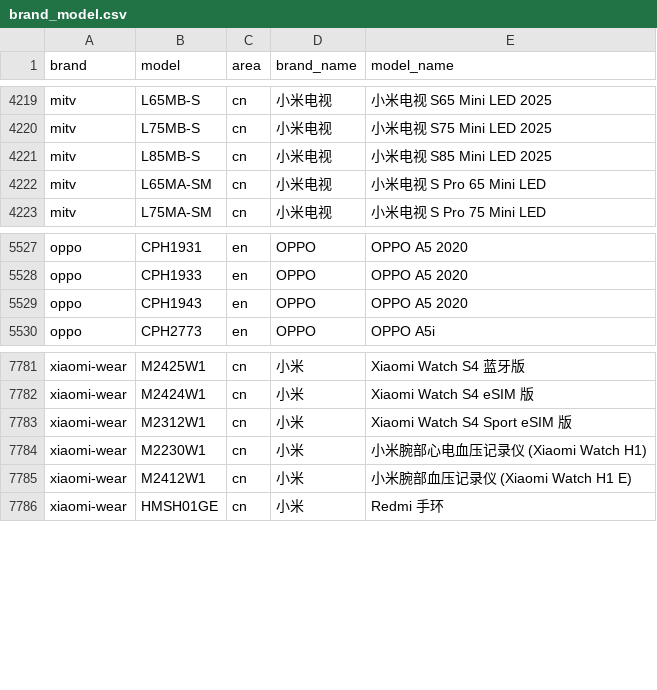
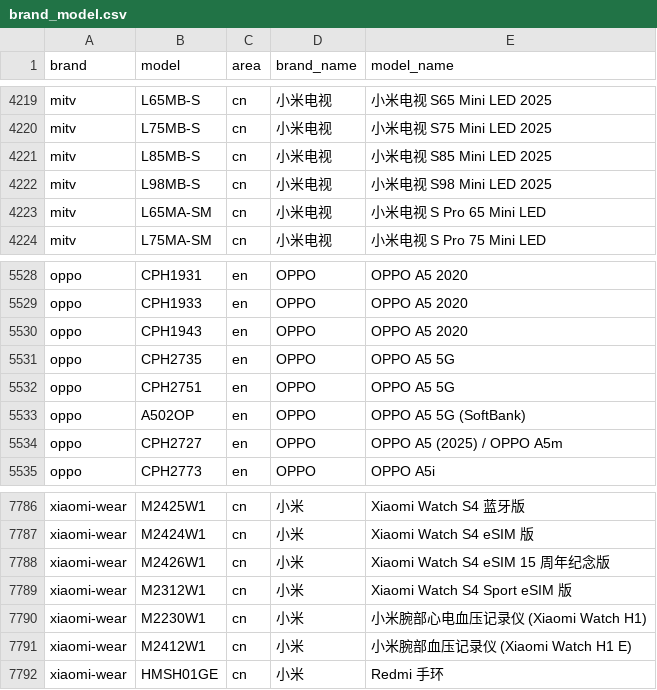
Before and after one commit to blackblock1523/mobilemodels, a CSV file: brand_model.csv, drawn as a sheet; only a part is shown, gaps mark what is left out.

Commit message:
Sync with MobileModels 0a97bcffeeda79078820da9988c08be5d52d0392

```diff
--- a/brand_model.csv
+++ b/brand_model.csv
@@ -4221,2 +4221,3 @@ mitv,L75MB-S,cn,小米电视, 小米电视 S75 Mini LED 2025
 mitv,L85MB-S,cn,小米电视, 小米电视 S85 Mini LED 2025
+mitv,L98MB-S,cn,小米电视, 小米电视 S98 Mini LED 2025
 mitv,L65MA-SM,cn,小米电视, 小米电视 S Pro 65 Mini LED
@@ -5529,2 +5530,6 @@ oppo,CPH1933,en,OPPO, OPPO A5 2020
 oppo,CPH1943,en,OPPO, OPPO A5 2020
+oppo,CPH2735,en,OPPO, OPPO A5 5G
+oppo,CPH2751,en,OPPO, OPPO A5 5G
+oppo,A502OP,en,OPPO, OPPO A5 5G (SoftBank)
+oppo,CPH2727,en,OPPO, OPPO A5 (2025) / OPPO A5m
 oppo,CPH2773,en,OPPO, OPPO A5i
@@ -7782,2 +7787,3 @@ xiaomi-wear,M2425W1,cn,小米, Xiaomi Watch S4 蓝牙版
 xiaomi-wear,M2424W1,cn,小米, Xiaomi Watch S4 eSIM 版
+xiaomi-wear,M2426W1,cn,小米, Xiaomi Watch S4 eSIM 15 周年纪念版
 xiaomi-wear,M2312W1,cn,小米, Xiaomi Watch S4 Sport eSIM 版
```
Also changed, not shown: 1 other file.
